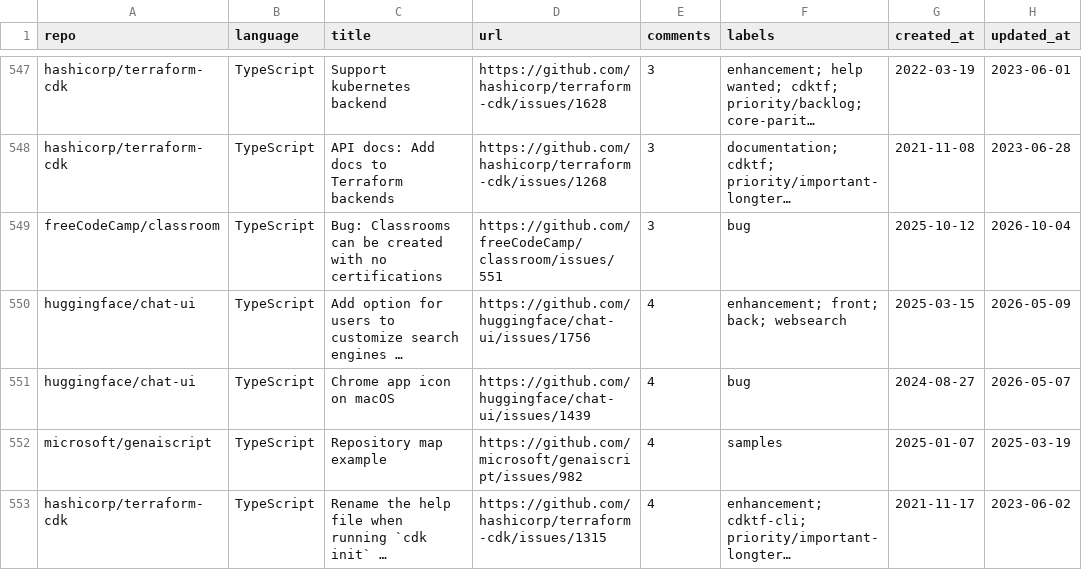
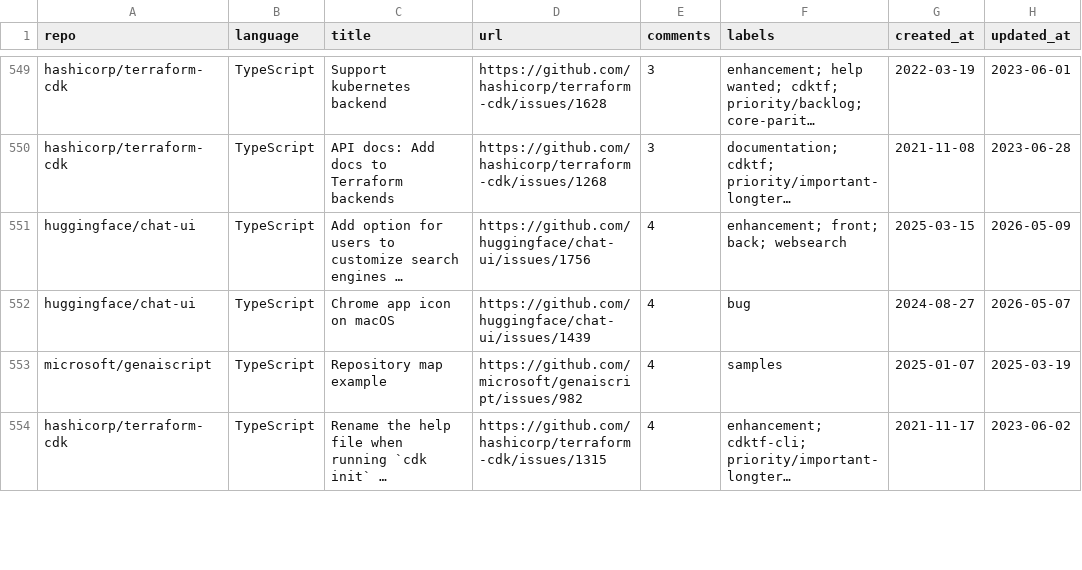
Before and after one commit to drkrillo/good-first-issues, a CSV file: good_first_issues.csv, drawn as a sheet; only a part is shown, gaps mark what is left out; long unchanged cells end in …; removed rows and columns are numbered as before the commit, all else as after; the diff covers the shown part only; the diff names each change by its address in the sheet, - before the commit and + after, or states it on an @@ line.

```diff
--- a/good_first_issues.csv
+++ b/good_first_issues.csv
-row 549: freeCodeCamp/classroom | TypeScript | Bug: Classrooms can be created with no certifications | https://github.com/freeCodeCamp/classroom/issues/551 | 3 | bug | 2025-10-12 | 2026-10-04
```
Also changed, not shown: 3 added rows and 2 edited cells elsewhere in this file, 1 other file.
